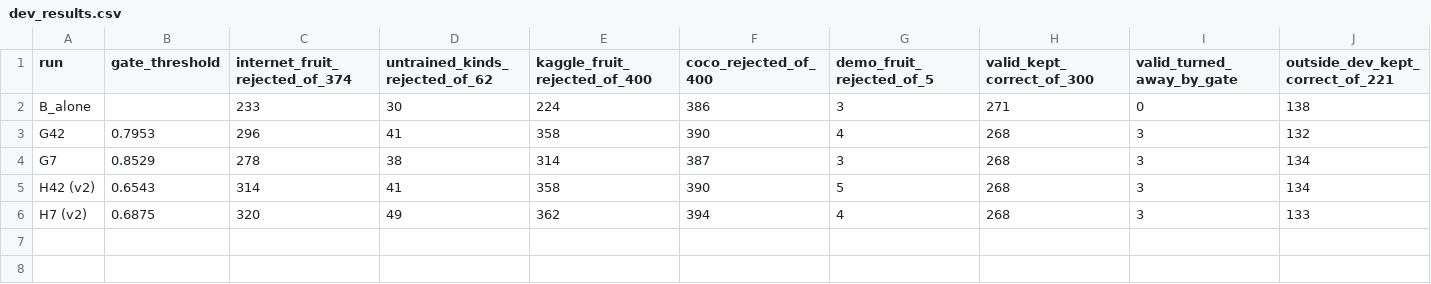
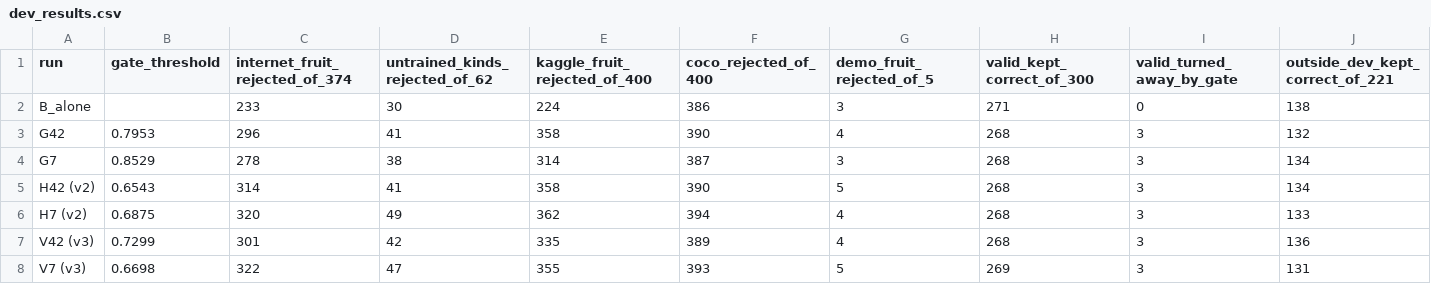
Before and after one commit to kds020902/depp-env22, a CSV file: experiments/fruit_gate/dev_results.csv, drawn as a sheet; only a part is shown; rows hold the shown columns only; the diff names each change by its address in the sheet, - before the commit and + after, or states it on an @@ line.

```diff
--- a/experiments/fruit_gate/dev_results.csv
+++ b/experiments/fruit_gate/dev_results.csv
+row 7: V42 (v3) | 0.7299 | 301 | 42 | 335 | 389 | 4 | 268 | 3 | 136
+row 8: V7 (v3) | 0.6698 | 322 | 47 | 355 | 393 | 5 | 269 | 3 | 131
```
Also changed, not shown: 4 other files.
